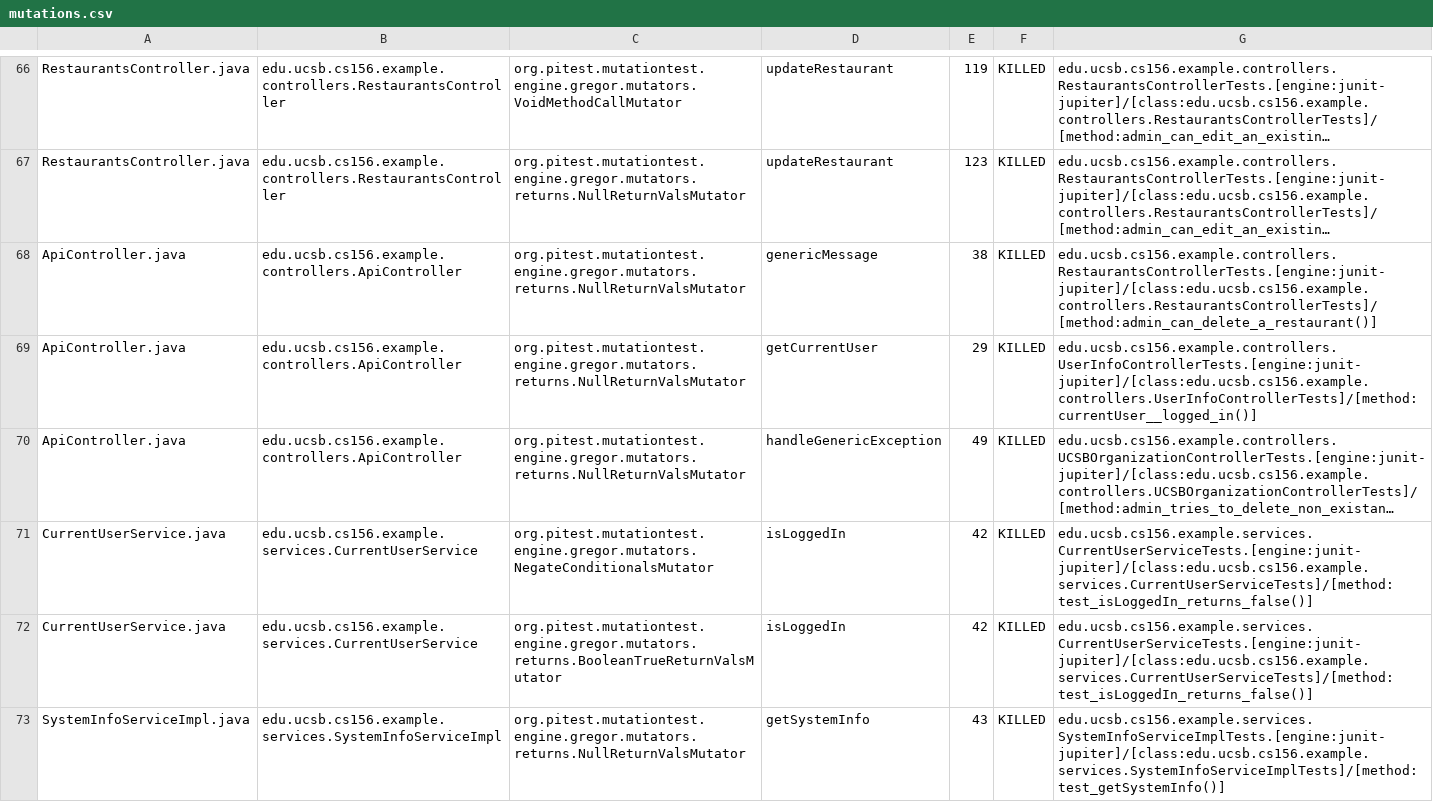
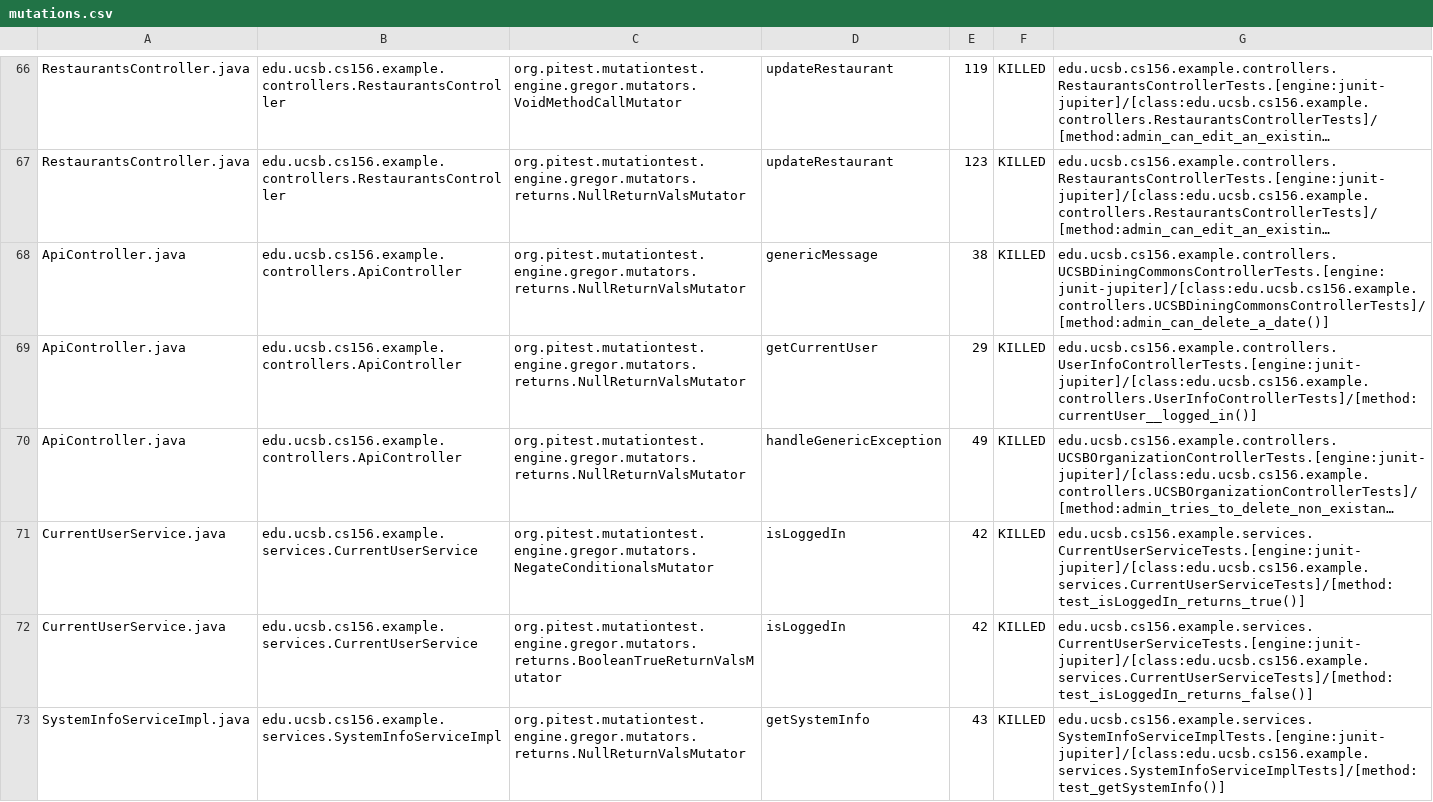
Before and after one commit to ucsb-cs156-s24/team03-s24-4pm-8, a CSV file: prs/71/pitest/mutations.csv, drawn as a sheet; only a part is shown, gaps mark what is left out; long unchanged cells end in …; the diff names each change by its address in the sheet, - before the commit and + after, or states it on an @@ line.

Commit message:
Deploying to gh-pages from @ ucsb-cs156-s24/team03-s24-4pm-8@94c9a8df1768a04c2ace5f861991f2bf9df66c4d 🚀

```diff
--- a/prs/71/pitest/mutations.csv
+++ b/prs/71/pitest/mutations.csv
-G68: edu.ucsb.cs156.example.controllers.RestaurantsControllerTests.[engine:junit-jupiter]/[class:edu.ucsb.cs156.example.controllers.RestaurantsControllerTests]/[method:admin_can_delete_a_restaurant()]
+G68: edu.ucsb.cs156.example.controllers.UCSBDiningCommonsControllerTests.[engine:junit-jupiter]/[class:edu.ucsb.cs156.example.controllers.UCSBDiningCommonsControllerTests]/[method:admin_can_delete_a_date()]
-G71: edu.ucsb.cs156.example.services.CurrentUserServiceTests.[engine:junit-jupiter]/[class:edu.ucsb.cs156.example.services.CurrentUserServiceTests]/[method:test_isLoggedIn_returns_false()]
+G71: edu.ucsb.cs156.example.services.CurrentUserServiceTests.[engine:junit-jupiter]/[class:edu.ucsb.cs156.example.services.CurrentUserServiceTests]/[method:test_isLoggedIn_returns_true()]
```
Also changed, not shown: 13 other files.
